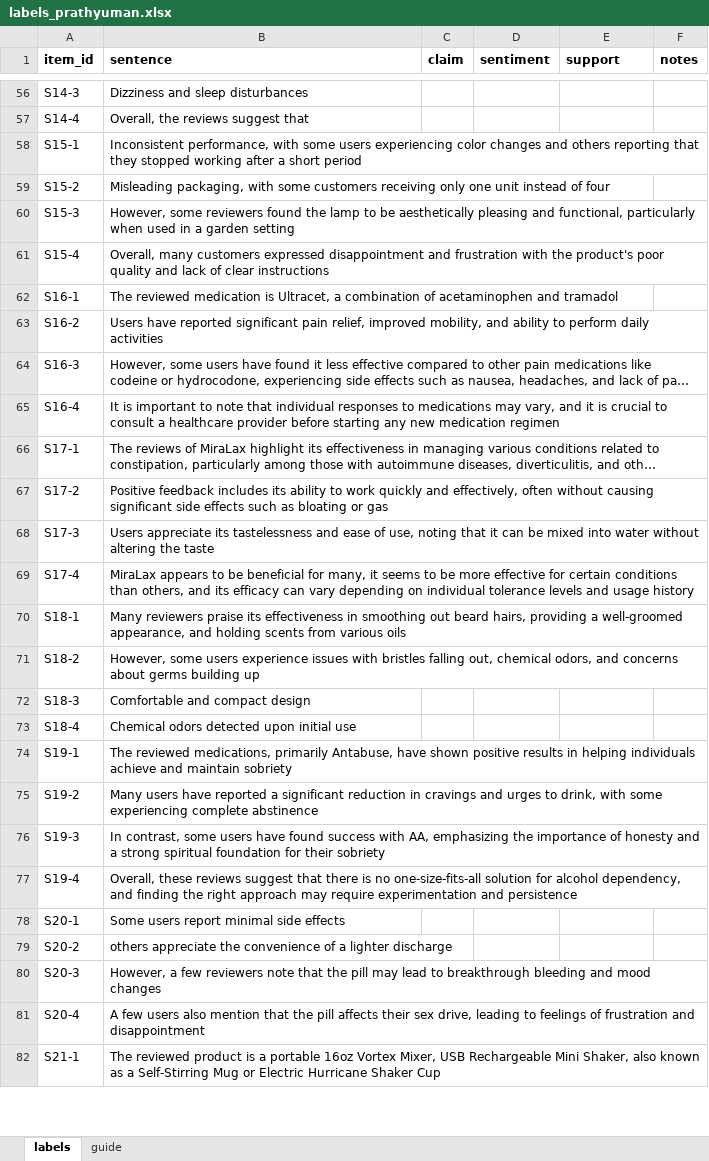
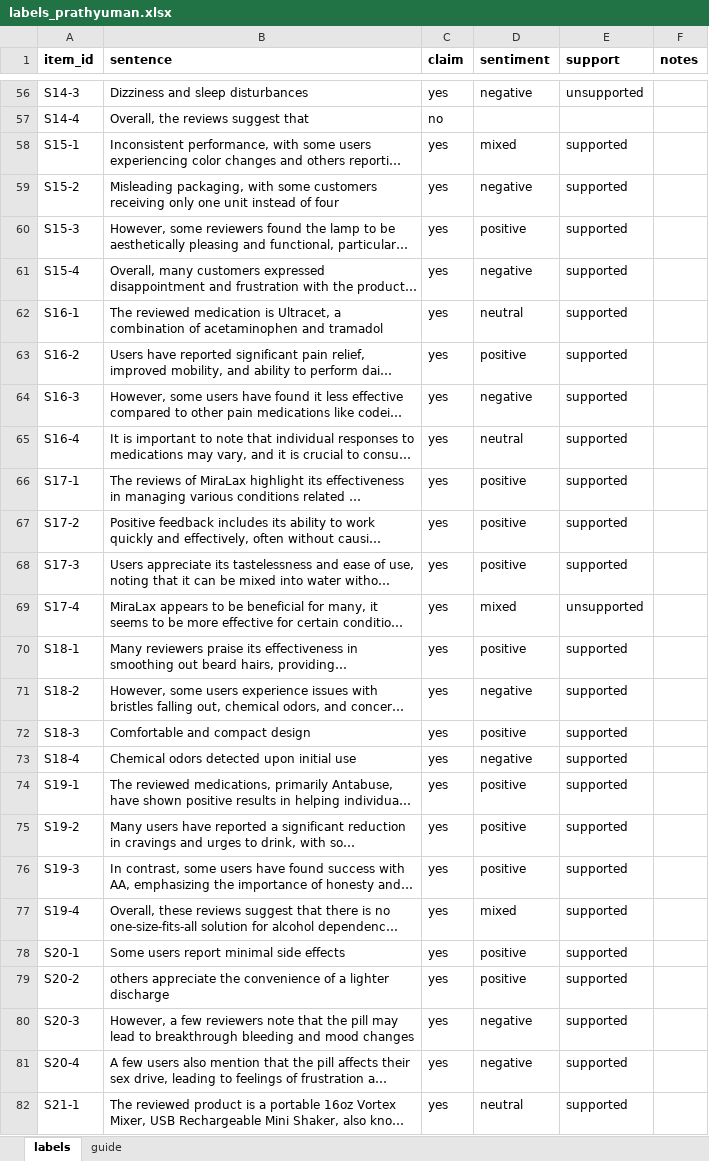
Before and after one commit to Nishan-Charlie/LLM-Summarisation, an Excel workbook: annotations/kw_human_check/labels_prathyuman.xlsx, sheet labels, drawn as a sheet; only a part is shown, gaps mark what is left out; long unchanged cells end in …; values as stored, in another font and other column widths than the file's, no borders; the diff covers the shown part only; the diff names each change by its address in the sheet, - before the commit and + after, or states it on an @@ line.

```diff
--- a/annotations/kw_human_check/labels_prathyuman.xlsx (sheet labels)
+++ b/annotations/kw_human_check/labels_prathyuman.xlsx (sheet labels)
-C56 (claim): (empty)
+C56 (claim): yes
-D56 (sentiment): (empty)
+D56 (sentiment): negative
-E56 (support): (empty)
+E56 (support): unsupported
-C57 (claim): (empty)
+C57 (claim): no
-C58:C82 (claim): (empty)
+C58:C82 (claim): yes
-D58 (sentiment): (empty)
+D58 (sentiment): mixed
-E58:E68 (support): (empty)
+E58:E68 (support): supported
-D59 (sentiment): (empty)
+D59 (sentiment): negative
-D60 (sentiment): (empty)
+D60 (sentiment): positive
-D61 (sentiment): (empty)
+D61 (sentiment): negative
-D62 (sentiment): (empty)
+D62 (sentiment): neutral
-D63 (sentiment): (empty)
+D63 (sentiment): positive
-D64 (sentiment): (empty)
+D64 (sentiment): negative
-D65 (sentiment): (empty)
+D65 (sentiment): neutral
-D66:D68 (sentiment): (empty)
+D66:D68 (sentiment): positive
-D69 (sentiment): (empty)
+D69 (sentiment): mixed
-E69 (support): (empty)
+E69 (support): unsupported
-D70 (sentiment): (empty)
+D70 (sentiment): positive
-E70:E82 (support): (empty)
+E70:E82 (support): supported
-D71 (sentiment): (empty)
+D71 (sentiment): negative
-D72 (sentiment): (empty)
+D72 (sentiment): positive
-D73 (sentiment): (empty)
+D73 (sentiment): negative
-D74:D76 (sentiment): (empty)
+D74:D76 (sentiment): positive
-D77 (sentiment): (empty)
+D77 (sentiment): mixed
-D78:D79 (sentiment): (empty)
+D78:D79 (sentiment): positive
-D80:D81 (sentiment): (empty)
+D80:D81 (sentiment): negative
-D82 (sentiment): (empty)
+D82 (sentiment): neutral
```
Also changed, not shown: 219 edited cells elsewhere in this sheet, 10 other files.
